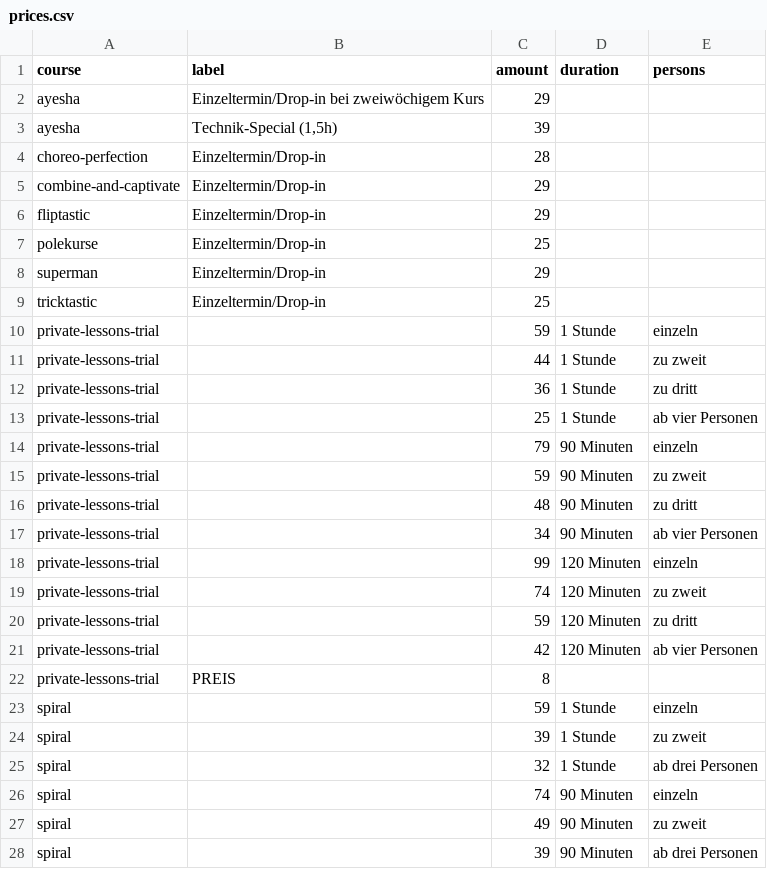
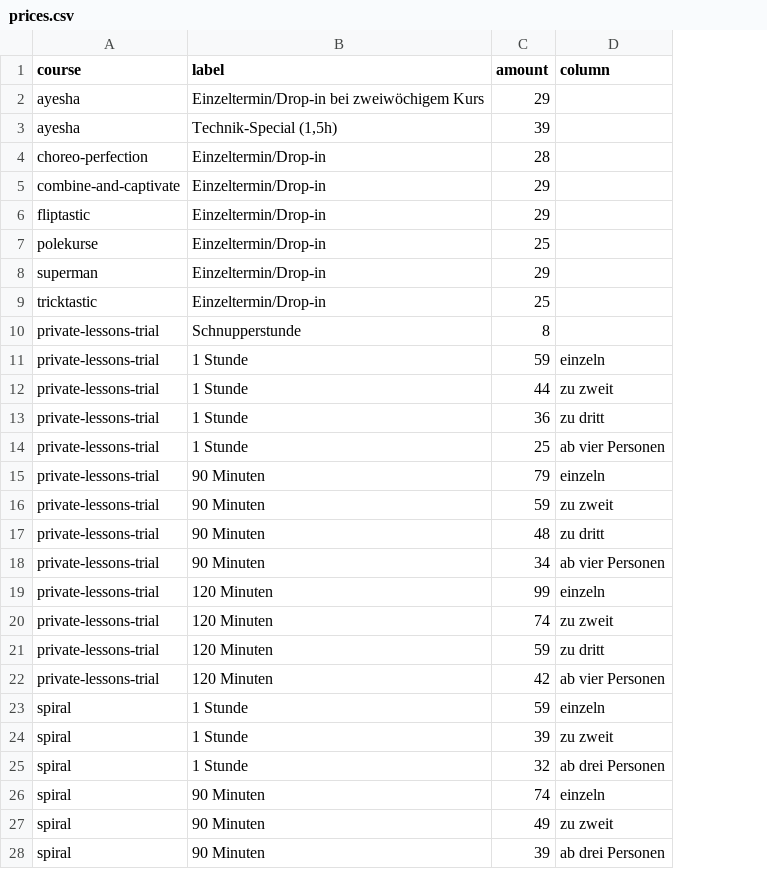
Before and after one commit to ivypoledance/ivypoledance.github.io, a CSV file: prices.csv, drawn as a sheet; only a part is shown; removed rows and columns are numbered as before the commit, all else as after; the diff covers the shown part only; the diff names each change by its address in the sheet, - before the commit and + after, or states it on an @@ line.

Commit message:
Fold the duration into the label
The grid never used `label`, and `duration` was only a label by another
name: "1 Stunde" heads a row the way "Einzeltermin/Drop-in" names a rate.
They are one column now, and `persons` becomes `column`, which is what it
was doing — naming the column a price sits in.

    course,label,amount,column
    ayesha,Einzeltermin/Drop-in bei zweiwöchigem Kurs,29,
    private-lessons-trial,1 Stunde,59,einzeln

A row with a column is a cell in the grid, at that label and that column.
A row without one is a plain rate. Every row uses its label either way,
which the old shape could not say.

Schnupperstunde reads as a rate rather than a grid row with nothing in
it. Written as a duration with no persons it had built a fifth, empty
column into the table and tripped the checker; as a label with no column
it is simply `Schnupperstunde: € 8`.

## Verified

- Built with the CI-pinned zola v0.23.4: 22 pages, `zola check` green.
- The same 30 amounts on the same 9 pages. The private lessons grid still
  reads 1 Stunde / 90 Minuten / 120 Minuten against einzeln, zu zweit, zu
  dritt and ab vier Personen, with no empty column.
- 9 checker tests pass.

```diff
--- a/prices.csv
+++ b/prices.csv
-column D (duration), rows 10-21: 1 Stunde | 1 Stunde | 1 Stunde | 1 Stunde | 90 Minuten | 90 Minuten | 90 Minuten | 90 Minuten | 120 Minuten | 120 Minuten | 120 Minuten | 120 Minuten; rows 23-28: 1 Stunde | 1 Stunde | 1 Stunde | 90 Minuten | 90 Minuten | 90 Minuten
-D1: persons
+D1: column
+row 10: private-lessons-trial | Schnupperstunde | 8
-B11:B14 (label): (empty)
+B11:B14 (label): 1 Stunde
-B15:B18 (label): (empty)
+B15:B18 (label): 90 Minuten
-B19:B22 (label): (empty)
+B19:B22 (label): 120 Minuten
-row 22: private-lessons-trial | PREIS | 8
-B23:B25 (label): (empty)
+B23:B25 (label): 1 Stunde
-B26:B28 (label): (empty)
+B26:B28 (label): 90 Minuten
```
Also changed, not shown: 3 edited cells elsewhere in this file, 3 other files.
